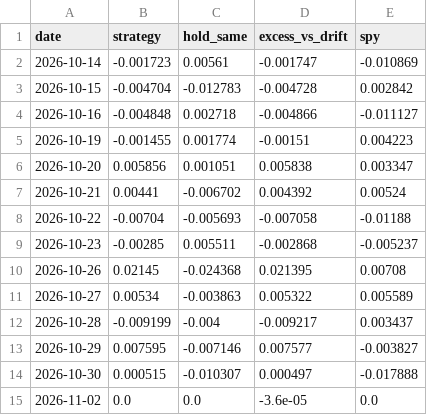
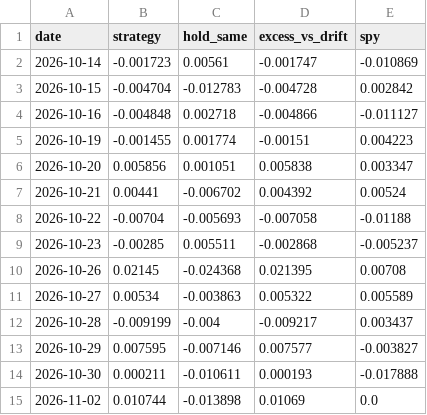
Before and after one commit to quantarram/weather-impacts-dashboard, a CSV file: data/climate_decisions_daily.csv, drawn as a sheet.

```diff
--- a/data/climate_decisions_daily.csv
+++ b/data/climate_decisions_daily.csv
@@ -13,3 +13,3 @@ date,strategy,hold_same,excess_vs_drift,spy
 2026-10-29,0.007595,-0.007146,0.007577,-0.003827
-2026-10-30,0.000515,-0.010307,0.000497,-0.017888
-2026-11-02,0.0,0.0,-3.6e-05,0.0
+2026-10-30,0.000211,-0.010611,0.000193,-0.017888
+2026-11-02,0.010744,-0.013898,0.01069,0.0
```
Also changed, not shown: 6 other files.
